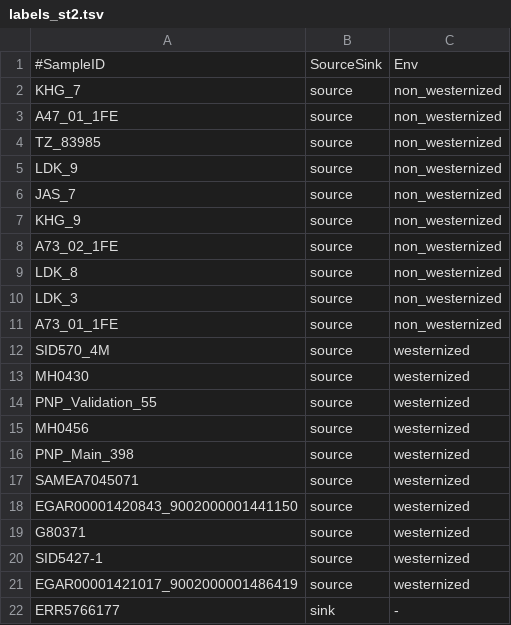
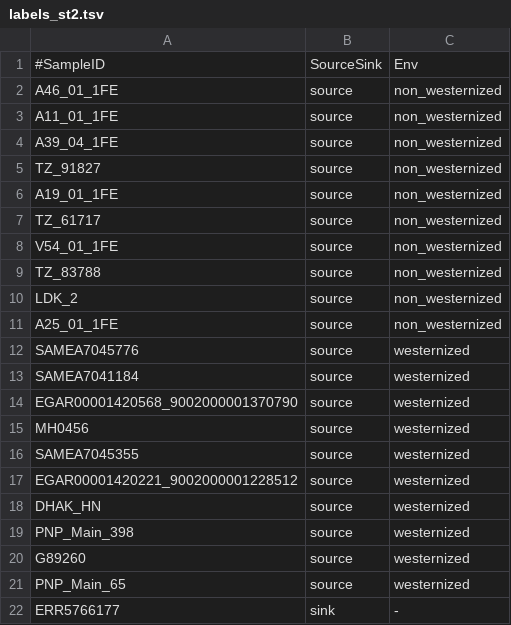
Before and after one commit to maxibor/microbiome_tutorial, a TSV file: results/sourcetracker2/labels_st2.tsv, drawn as a sheet.

```diff
--- a/results/sourcetracker2/labels_st2.tsv
+++ b/results/sourcetracker2/labels_st2.tsv
@@ -1,22 +1,22 @@
 #SampleID	SourceSink	Env
-KHG_7	source	non_westernized
-A47_01_1FE	source	non_westernized
-TZ_83985	source	non_westernized
-LDK_9	source	non_westernized
-JAS_7	source	non_westernized
-KHG_9	source	non_westernized
-A73_02_1FE	source	non_westernized
-LDK_8	source	non_westernized
-LDK_3	source	non_westernized
-A73_01_1FE	source	non_westernized
-SID570_4M	source	westernized
-MH0430	source	westernized
-PNP_Validation_55	source	westernized
+A46_01_1FE	source	non_westernized
+A11_01_1FE	source	non_westernized
+A39_04_1FE	source	non_westernized
+TZ_91827	source	non_westernized
+A19_01_1FE	source	non_westernized
+TZ_61717	source	non_westernized
+V54_01_1FE	source	non_westernized
+TZ_83788	source	non_westernized
+LDK_2	source	non_westernized
+A25_01_1FE	source	non_westernized
+SAMEA7045776	source	westernized
+SAMEA7041184	source	westernized
+EGAR00001420568_9002000001370790	source	westernized
 MH0456	source	westernized
+SAMEA7045355	source	westernized
+EGAR00001420221_9002000001228512	source	westernized
+DHAK_HN	source	westernized
 PNP_Main_398	source	westernized
-SAMEA7045071	source	westernized
-EGAR00001420843_9002000001441150	source	westernized
-G80371	source	westernized
-SID5427-1	source	westernized
-EGAR00001421017_9002000001486419	source	westernized
+G89260	source	westernized
+PNP_Main_65	source	westernized
 ERR5766177	sink	-
```
Also changed, not shown: results/sourcetracker2/all_species_counts.tsv, 7 other files.
